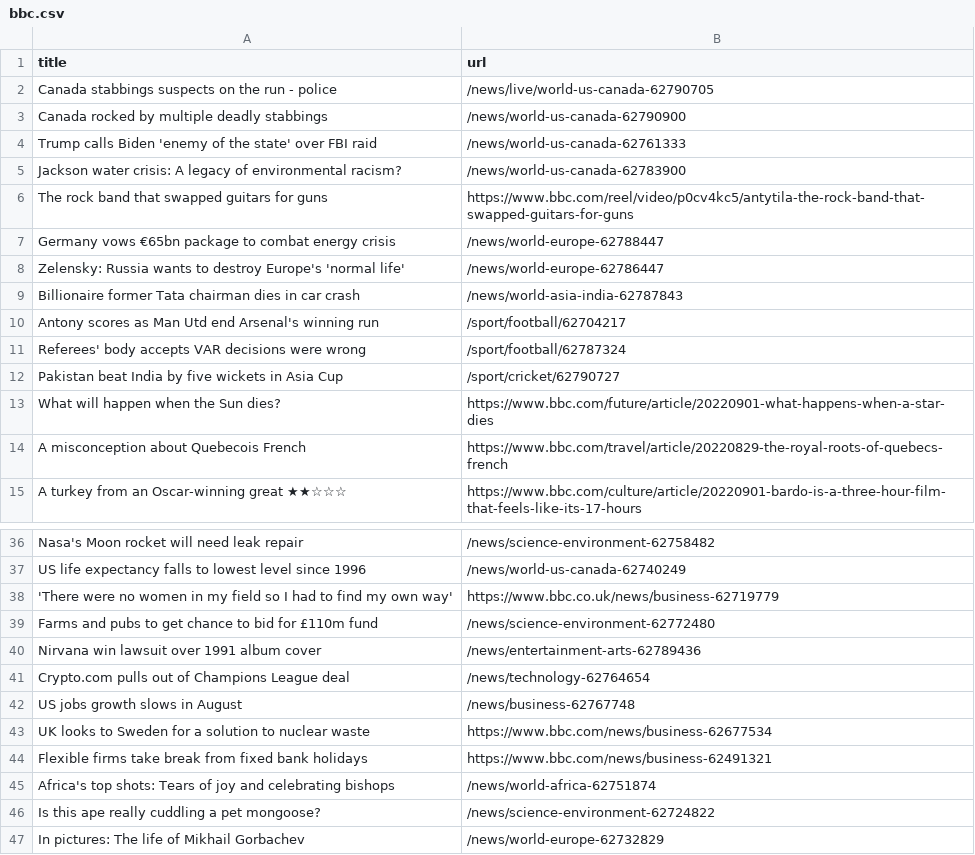
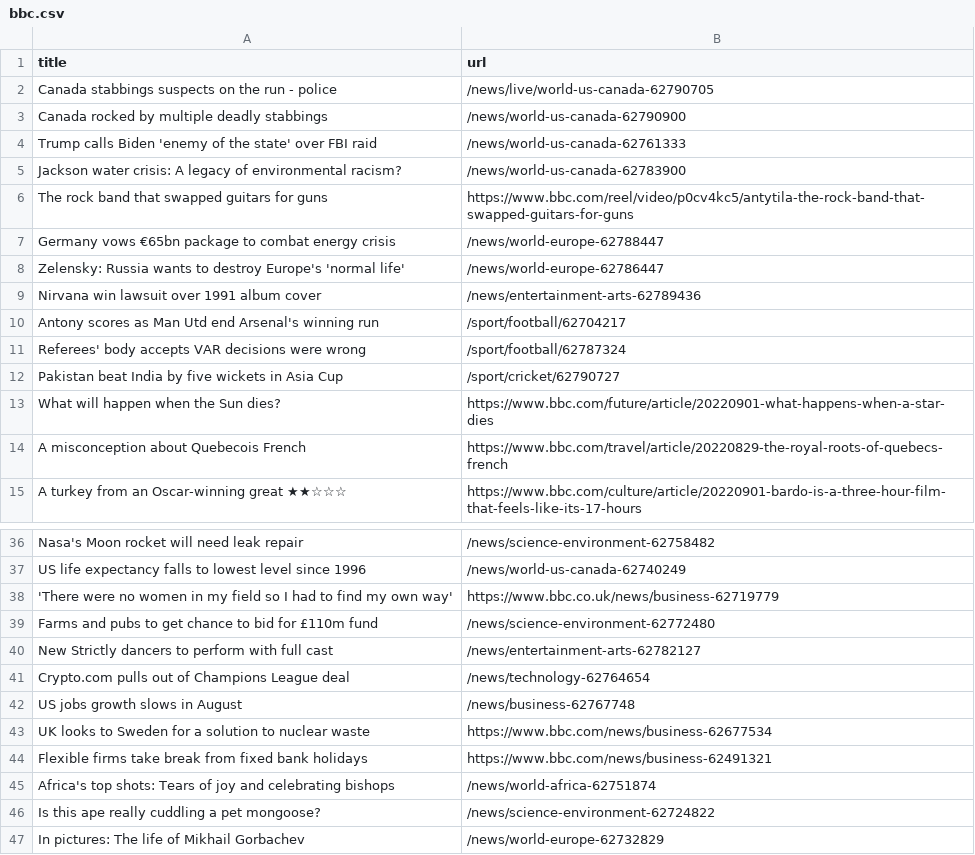
Before and after one commit to yikchun-l/bbc-scraper-tutorial, a CSV file: bbc.csv, drawn as a sheet; only a part is shown, gaps mark what is left out.

```diff
--- a/bbc.csv
+++ b/bbc.csv
@@ -8,3 +8,3 @@ Germany vows €65bn package to combat energy crisis,/news/world-europe-62788447
 Zelensky: Russia wants to destroy Europe's 'normal life',/news/world-europe-62786447
-Billionaire former Tata chairman dies in car crash,/news/world-asia-india-62787843
+Nirvana win lawsuit over 1991 album cover,/news/entertainment-arts-62789436
 Antony scores as Man Utd end Arsenal's winning run,/sport/football/62704217
@@ -39,3 +39,3 @@ US life expectancy falls to lowest level since 1996,/news/world-us-canada-627402
 Farms and pubs to get chance to bid for £110m fund,/news/science-environment-62772480
-Nirvana win lawsuit over 1991 album cover,/news/entertainment-arts-62789436
+New Strictly dancers to perform with full cast,/news/entertainment-arts-62782127
 Crypto.com pulls out of Champions League deal,/news/technology-62764654
```
